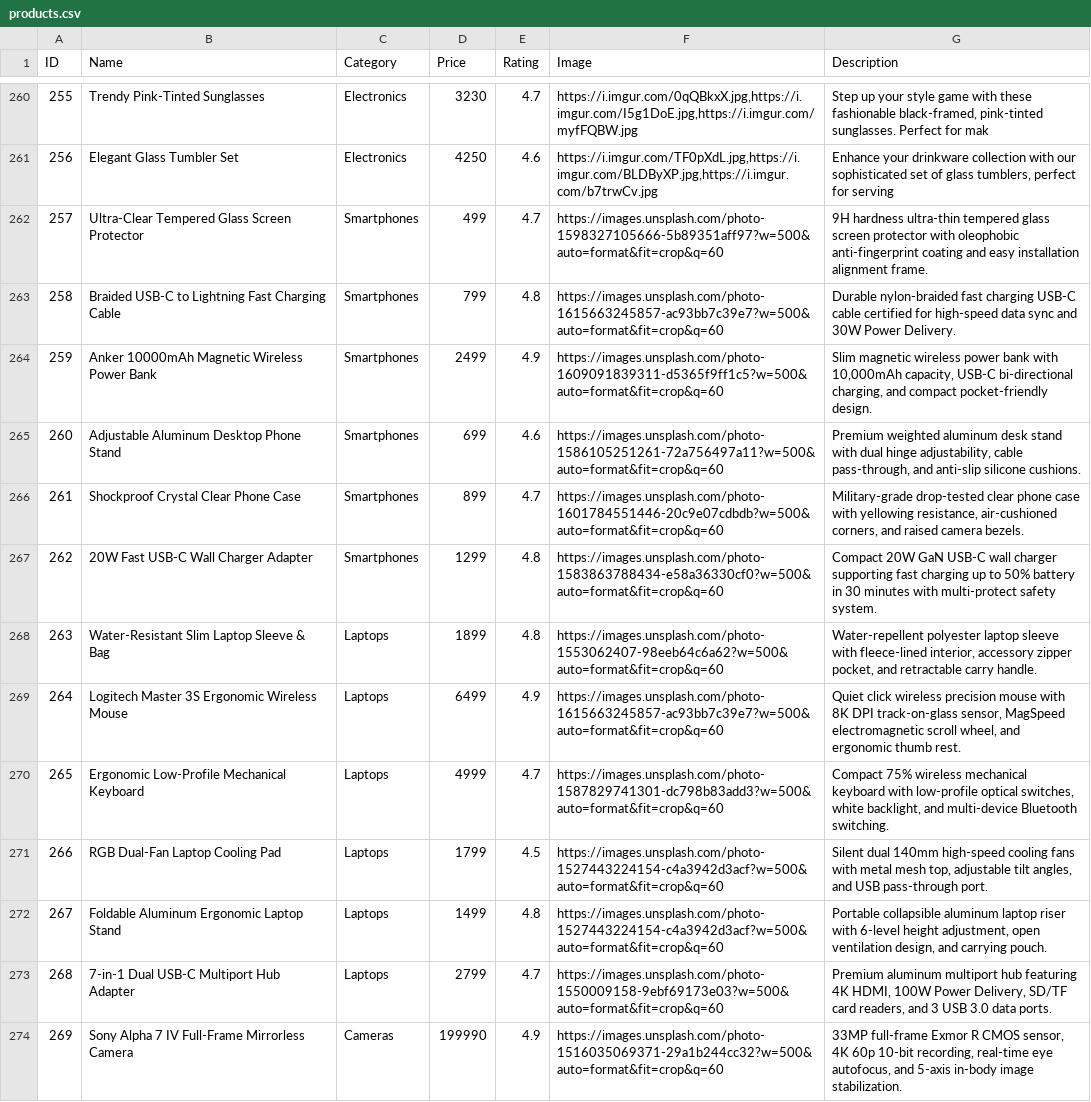
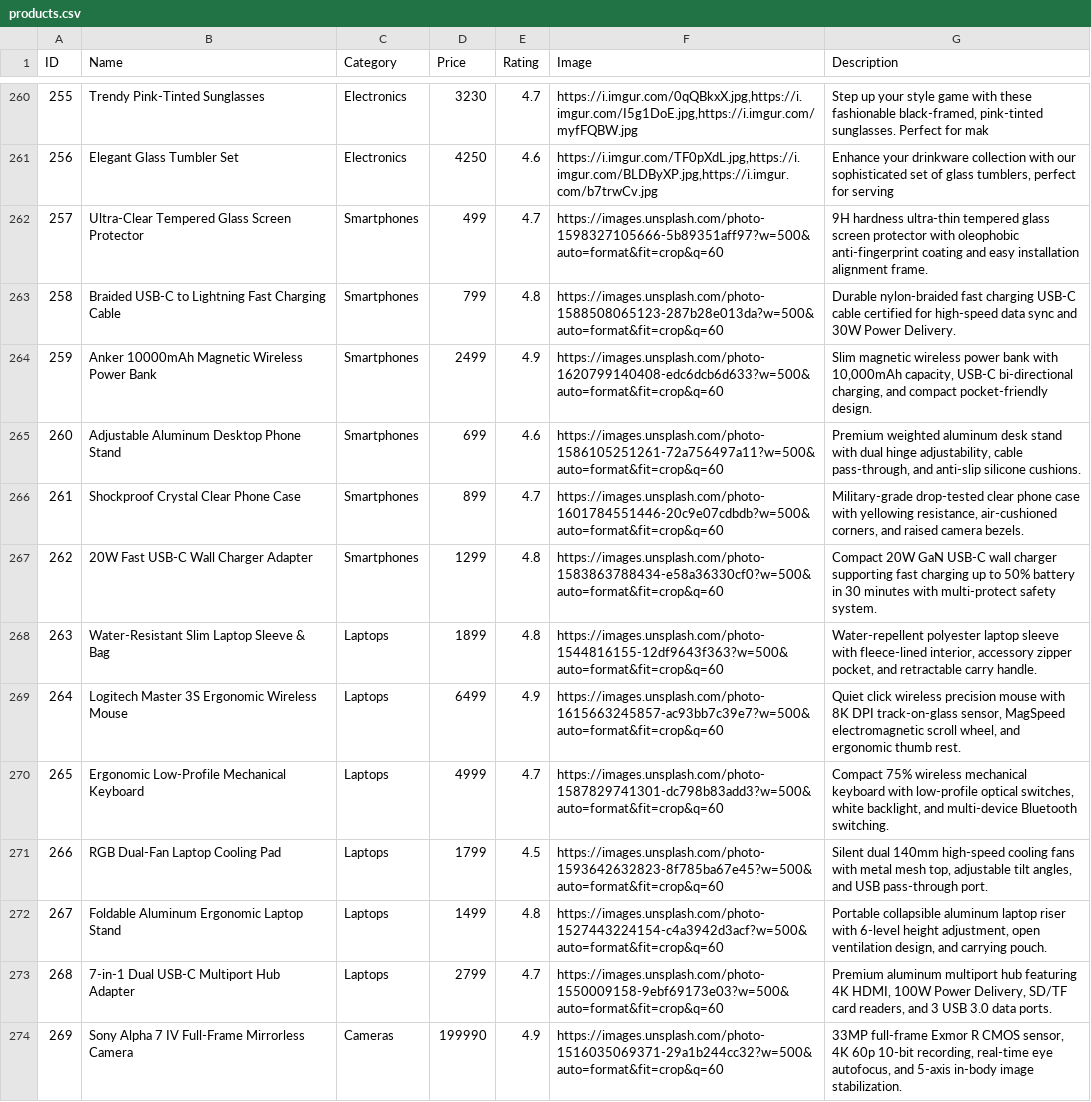
Before and after one commit to ShreyaShettyyy/Relate, a CSV file: data/application/products.csv, drawn as a sheet; only a part is shown, gaps mark what is left out; the diff covers the shown part only.

```diff
--- a/data/application/products.csv
+++ b/data/application/products.csv
@@ -262,4 +262,4 @@ ID,Name,Category,Price,Rating,Image,Description
 257,Ultra-Clear Tempered Glass Screen Protector,Smartphones,499,4.7,https://images.unsplash.com/photo-1598327105666-5b89351aff97?w=500&auto=format&fit=crop&q=60,9H hardness ultra-thin tempered glass screen protector with oleophobic anti-fingerprint coating and easy installation alignment frame.
-258,Braided USB-C to Lightning Fast Charging Cable,Smartphones,799,4.8,https://images.unsplash.com/photo-1615663245857-ac93bb7c39e7?w=500&auto=format&fit=crop&q=60,Durable nylon-braided fast charging USB-C cable certified for high-speed data sync and 30W Power Delivery.
-259,Anker 10000mAh Magnetic Wireless Power Bank,Smartphones,2499,4.9,https://images.unsplash.com/photo-1609091839311-d5365f9ff1c5?w=500&auto=format&fit=crop&q=60,"Slim magnetic wireless power bank with 10,000mAh capacity, USB-C bi-directional charging, and compact pocket-friendly design."
+258,Braided USB-C to Lightning Fast Charging Cable,Smartphones,799,4.8,https://images.unsplash.com/photo-1588508065123-287b28e013da?w=500&auto=format&fit=crop&q=60,Durable nylon-braided fast charging USB-C cable certified for high-speed data sync and 30W Power Delivery.
+259,Anker 10000mAh Magnetic Wireless Power Bank,Smartphones,2499,4.9,https://images.unsplash.com/photo-1620799140408-edc6dcb6d633?w=500&auto=format&fit=crop&q=60,"Slim magnetic wireless power bank with 10,000mAh capacity, USB-C bi-directional charging, and compact pocket-friendly design."
 260,Adjustable Aluminum Desktop Phone Stand,Smartphones,699,4.6,https://images.unsplash.com/photo-1586105251261-72a756497a11?w=500&auto=format&fit=crop&q=60,"Premium weighted aluminum desk stand with dual hinge adjustability, cable pass-through, and anti-slip silicone cushions."
@@ -267,6 +267,6 @@ ID,Name,Category,Price,Rating,Image,Description
 262,20W Fast USB-C Wall Charger Adapter,Smartphones,1299,4.8,https://images.unsplash.com/photo-1583863788434-e58a36330cf0?w=500&auto=format&fit=crop&q=60,Compact 20W GaN USB-C wall charger supporting fast charging up to 50% battery in 30 minutes with multi-protect safety system.
-263,Water-Resistant Slim Laptop Sleeve & Bag,Laptops,1899,4.8,https://images.unsplash.com/photo-1553062407-98eeb64c6a62?w=500&auto=format&fit=crop&q=60,"Water-repellent polyester laptop sleeve with fleece-lined interior, accessory zipper pocket, and retractable carry handle."
+263,Water-Resistant Slim Laptop Sleeve & Bag,Laptops,1899,4.8,https://images.unsplash.com/photo-1544816155-12df9643f363?w=500&auto=format&fit=crop&q=60,"Water-repellent polyester laptop sleeve with fleece-lined interior, accessory zipper pocket, and retractable carry handle."
 264,Logitech Master 3S Ergonomic Wireless Mouse,Laptops,6499,4.9,https://images.unsplash.com/photo-1615663245857-ac93bb7c39e7?w=500&auto=format&fit=crop&q=60,"Quiet click wireless precision mouse with 8K DPI track-on-glass sensor, MagSpeed electromagnetic scroll wheel, and ergonomic thumb rest."
 265,Ergonomic Low-Profile Mechanical Keyboard,Laptops,4999,4.7,https://images.unsplash.com/photo-1587829741301-dc798b83add3?w=500&auto=format&fit=crop&q=60,"Compact 75% wireless mechanical keyboard with low-profile optical switches, white backlight, and multi-device Bluetooth switching."
-266,RGB Dual-Fan Laptop Cooling Pad,Laptops,1799,4.5,https://images.unsplash.com/photo-1527443224154-c4a3942d3acf?w=500&auto=format&fit=crop&q=60,"Silent dual 140mm high-speed cooling fans with metal mesh top, adjustable tilt angles, and USB pass-through port."
+266,RGB Dual-Fan Laptop Cooling Pad,Laptops,1799,4.5,https://images.unsplash.com/photo-1593642632823-8f785ba67e45?w=500&auto=format&fit=crop&q=60,"Silent dual 140mm high-speed cooling fans with metal mesh top, adjustable tilt angles, and USB pass-through port."
 267,Foldable Aluminum Ergonomic Laptop Stand,Laptops,1499,4.8,https://images.unsplash.com/photo-1527443224154-c4a3942d3acf?w=500&auto=format&fit=crop&q=60,"Portable collapsible aluminum laptop riser with 6-level height adjustment, open ventilation design, and carrying pouch."
```
Also changed, not shown: 3 edited cells elsewhere in this file, data/application/transactions.csv, 4 other files.
